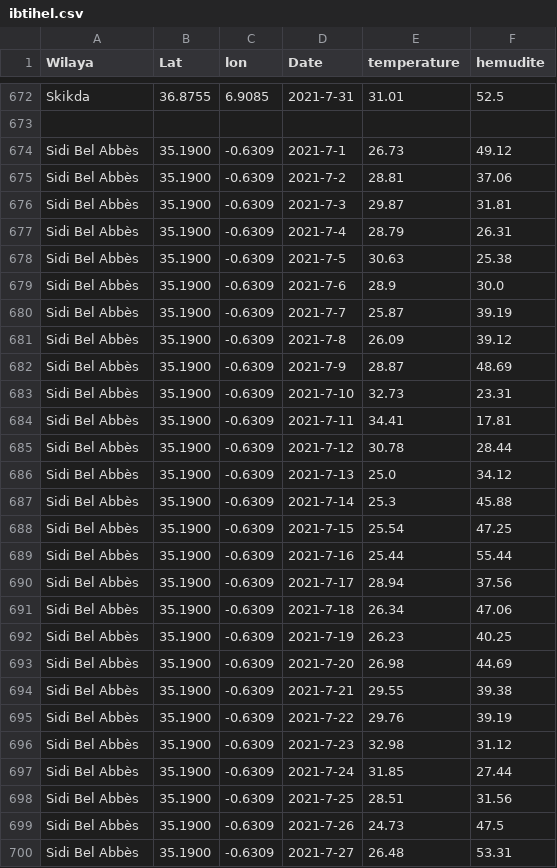
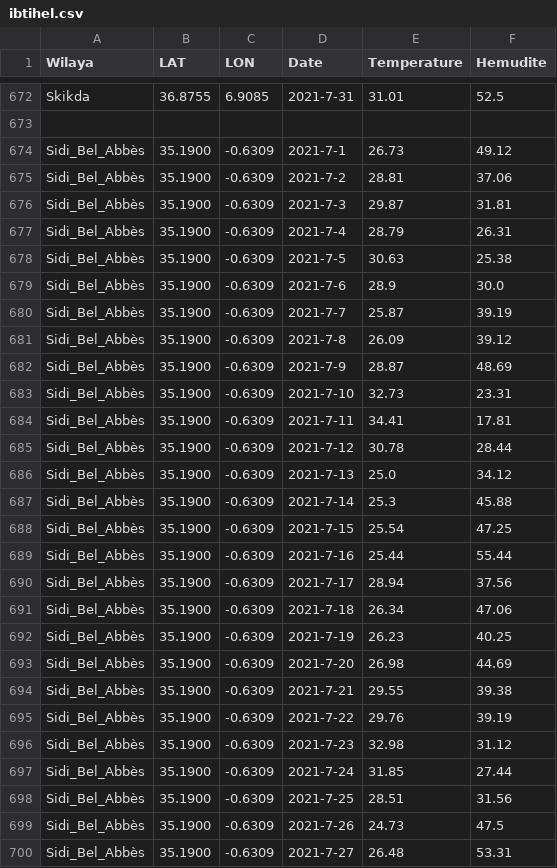
Before and after one commit to ibtihelkaabeche/meteocsv, a CSV file: ibtihel.csv, drawn as a sheet; only a part is shown, gaps mark what is left out; the diff covers the shown part only.

```diff
--- a/ibtihel.csv
+++ b/ibtihel.csv
@@ -1 +1 @@
-Wilaya,Lat,lon,Date,temperature,hemudite
+Wilaya,LAT,LON,Date,Temperature,Hemudite
@@ -673,28 +673,28 @@ Skikda,36.8755,6.9085,2021-7-31,31.01,52.5
 
-Sidi Bel Abbès,35.1900,-0.6309,2021-7-1,26.73,49.12
-Sidi Bel Abbès,35.1900,-0.6309,2021-7-2,28.81,37.06
-Sidi Bel Abbès,35.1900,-0.6309,2021-7-3,29.87,31.81
-Sidi Bel Abbès,35.1900,-0.6309,2021-7-4,28.79,26.31
-Sidi Bel Abbès,35.1900,-0.6309,2021-7-5,30.63,25.38
-Sidi Bel Abbès,35.1900,-0.6309,2021-7-6,28.9,30.0
-Sidi Bel Abbès,35.1900,-0.6309,2021-7-7,25.87,39.19
-Sidi Bel Abbès,35.1900,-0.6309,2021-7-8,26.09,39.12
-Sidi Bel Abbès,35.1900,-0.6309,2021-7-9,28.87,48.69
-Sidi Bel Abbès,35.1900,-0.6309,2021-7-10,32.73,23.31
-Sidi Bel Abbès,35.1900,-0.6309,2021-7-11,34.41,17.81
-Sidi Bel Abbès,35.1900,-0.6309,2021-7-12,30.78,28.44
-Sidi Bel Abbès,35.1900,-0.6309,2021-7-13,25.0,34.12
-Sidi Bel Abbès,35.1900,-0.6309,2021-7-14,25.3,45.88
-Sidi Bel Abbès,35.1900,-0.6309,2021-7-15,25.54,47.25
-Sidi Bel Abbès,35.1900,-0.6309,2021-7-16,25.44,55.44
-Sidi Bel Abbès,35.1900,-0.6309,2021-7-17,28.94,37.56
-Sidi Bel Abbès,35.1900,-0.6309,2021-7-18,26.34,47.06
-Sidi Bel Abbès,35.1900,-0.6309,2021-7-19,26.23,40.25
-Sidi Bel Abbès,35.1900,-0.6309,2021-7-20,26.98,44.69
-Sidi Bel Abbès,35.1900,-0.6309,2021-7-21,29.55,39.38
-Sidi Bel Abbès,35.1900,-0.6309,2021-7-22,29.76,39.19
-Sidi Bel Abbès,35.1900,-0.6309,2021-7-23,32.98,31.12
-Sidi Bel Abbès,35.1900,-0.6309,2021-7-24,31.85,27.44
-Sidi Bel Abbès,35.1900,-0.6309,2021-7-25,28.51,31.56
-Sidi Bel Abbès,35.1900,-0.6309,2021-7-26,24.73,47.5
-Sidi Bel Abbès,35.1900,-0.6309,2021-7-27,26.48,53.31
+Sidi_Bel_Abbès,35.1900,-0.6309,2021-7-1,26.73,49.12
+Sidi_Bel_Abbès,35.1900,-0.6309,2021-7-2,28.81,37.06
+Sidi_Bel_Abbès,35.1900,-0.6309,2021-7-3,29.87,31.81
+Sidi_Bel_Abbès,35.1900,-0.6309,2021-7-4,28.79,26.31
+Sidi_Bel_Abbès,35.1900,-0.6309,2021-7-5,30.63,25.38
+Sidi_Bel_Abbès,35.1900,-0.6309,2021-7-6,28.9,30.0
+Sidi_Bel_Abbès,35.1900,-0.6309,2021-7-7,25.87,39.19
+Sidi_Bel_Abbès,35.1900,-0.6309,2021-7-8,26.09,39.12
+Sidi_Bel_Abbès,35.1900,-0.6309,2021-7-9,28.87,48.69
+Sidi_Bel_Abbès,35.1900,-0.6309,2021-7-10,32.73,23.31
+Sidi_Bel_Abbès,35.1900,-0.6309,2021-7-11,34.41,17.81
+Sidi_Bel_Abbès,35.1900,-0.6309,2021-7-12,30.78,28.44
+Sidi_Bel_Abbès,35.1900,-0.6309,2021-7-13,25.0,34.12
+Sidi_Bel_Abbès,35.1900,-0.6309,2021-7-14,25.3,45.88
+Sidi_Bel_Abbès,35.1900,-0.6309,2021-7-15,25.54,47.25
+Sidi_Bel_Abbès,35.1900,-0.6309,2021-7-16,25.44,55.44
+Sidi_Bel_Abbès,35.1900,-0.6309,2021-7-17,28.94,37.56
+Sidi_Bel_Abbès,35.1900,-0.6309,2021-7-18,26.34,47.06
+Sidi_Bel_Abbès,35.1900,-0.6309,2021-7-19,26.23,40.25
+Sidi_Bel_Abbès,35.1900,-0.6309,2021-7-20,26.98,44.69
+Sidi_Bel_Abbès,35.1900,-0.6309,2021-7-21,29.55,39.38
+Sidi_Bel_Abbès,35.1900,-0.6309,2021-7-22,29.76,39.19
+Sidi_Bel_Abbès,35.1900,-0.6309,2021-7-23,32.98,31.12
+Sidi_Bel_Abbès,35.1900,-0.6309,2021-7-24,31.85,27.44
+Sidi_Bel_Abbès,35.1900,-0.6309,2021-7-25,28.51,31.56
+Sidi_Bel_Abbès,35.1900,-0.6309,2021-7-26,24.73,47.5
+Sidi_Bel_Abbès,35.1900,-0.6309,2021-7-27,26.48,53.31
```
Also changed, not shown: 159 edited cells elsewhere in this file.
